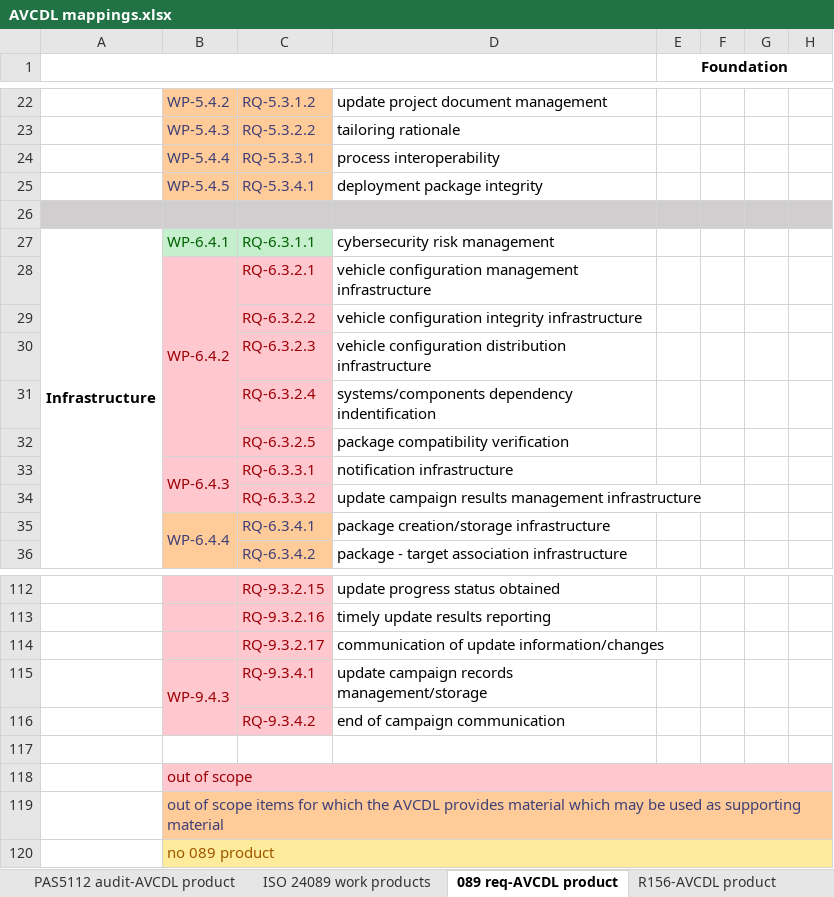
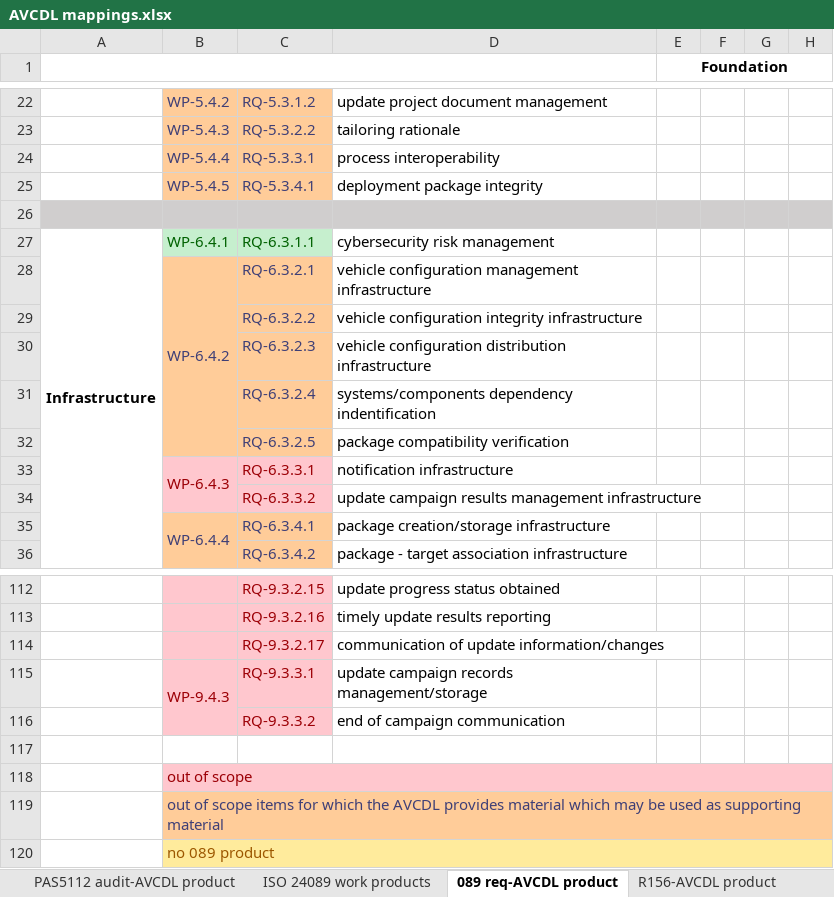
Before and after one commit to nutonomy/AVCDL, an Excel workbook: distribution/reference_documents/working_material/AVCDL mappings.xlsx, sheet 089 req-AVCDL product, drawn as a sheet; only a part is shown, gaps mark what is left out; values as stored, in another font and other column widths than the file's, no borders; the diff names each change by its address in the sheet, - before the commit and + after, or states it on an @@ line.

Commit message:
Updated AVCDL mappings workbook (completed R156-AVCDL product sheet)

```diff
--- a/distribution/reference_documents/working_material/AVCDL mappings.xlsx (sheet 089 req-AVCDL product)
+++ b/distribution/reference_documents/working_material/AVCDL mappings.xlsx (sheet 089 req-AVCDL product)
-B28:C32 fill: #FFC7CE
+B28:C32 fill: #FFCC99
-B28:C28 text colour: #9C0006
+B28:C28 text colour: #3F3F76
-C29:C32 text colour: #9C0006
+C29:C32 text colour: #3F3F76
-C115: RQ-9.3.4.1
+C115: RQ-9.3.3.1
-C116: RQ-9.3.4.2
+C116: RQ-9.3.3.2
```
Also changed, not shown: sheet R156-AVCDL product, source/reference_documents/working_material/AVCDL mappings.xlsx.
